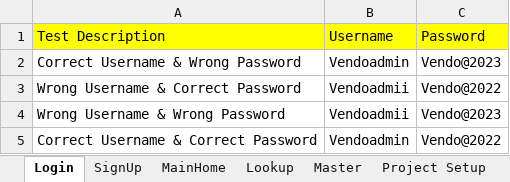
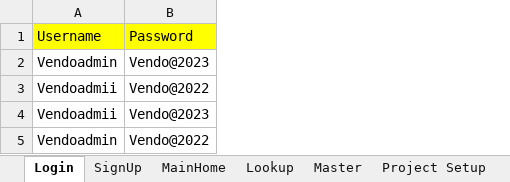
Before and after one commit to EzhilRj/Vendo-Web-1.0, an Excel workbook: src/main/resources/Datas/Negative Datas.xlsx, sheet Login, drawn as a sheet; values as stored, in another font and other column widths than the file's, no borders; the diff names each change by its address in the sheet, - before the commit and + after, or states it on an @@ line.

```diff
--- a/src/main/resources/Datas/Negative Datas.xlsx (sheet Login)
+++ b/src/main/resources/Datas/Negative Datas.xlsx (sheet Login)
-column A, rows 1-5: Test Description | Correct Username & Wrong Password | Wrong Username & Correct Password | Wrong Username & Wrong Password | Correct Username & Correct Password
```
Also changed, not shown: src/main/resources/Datas/Regression Datas.xlsx, 7 other files.
